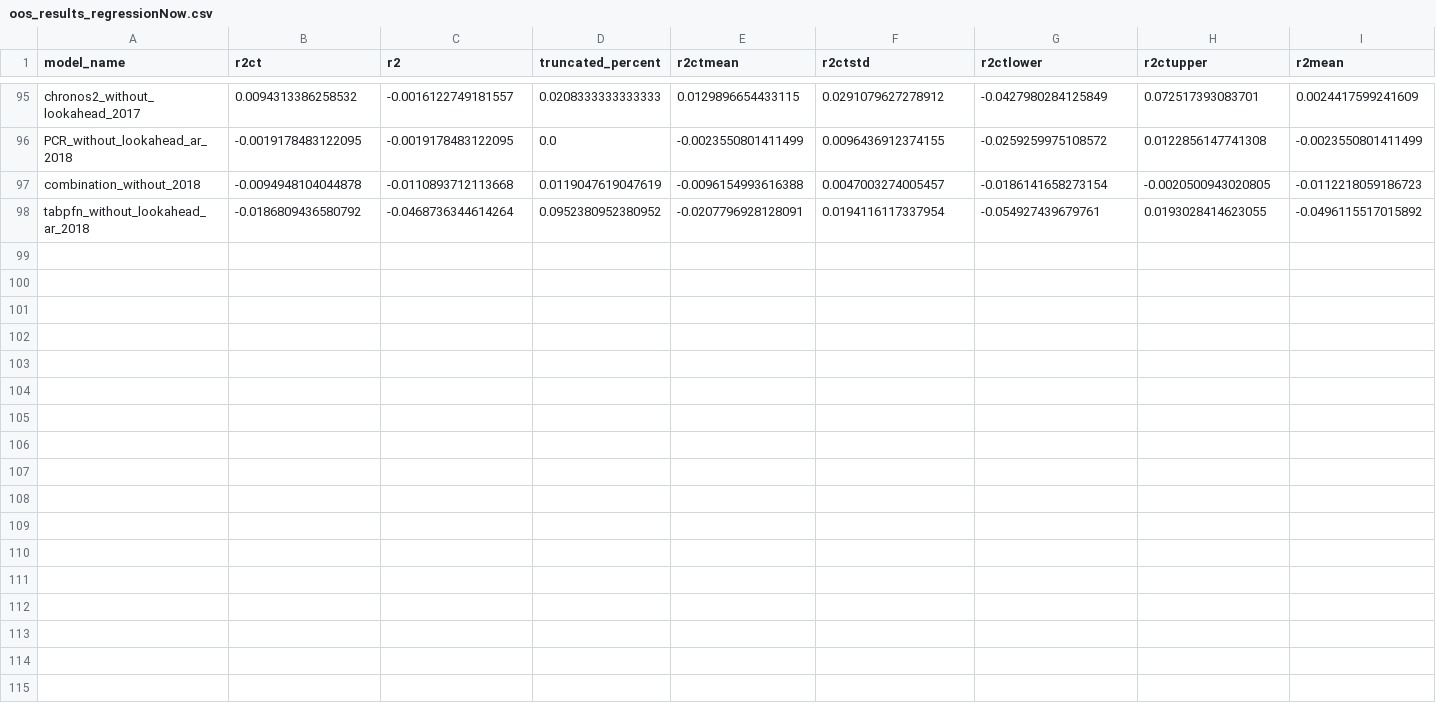
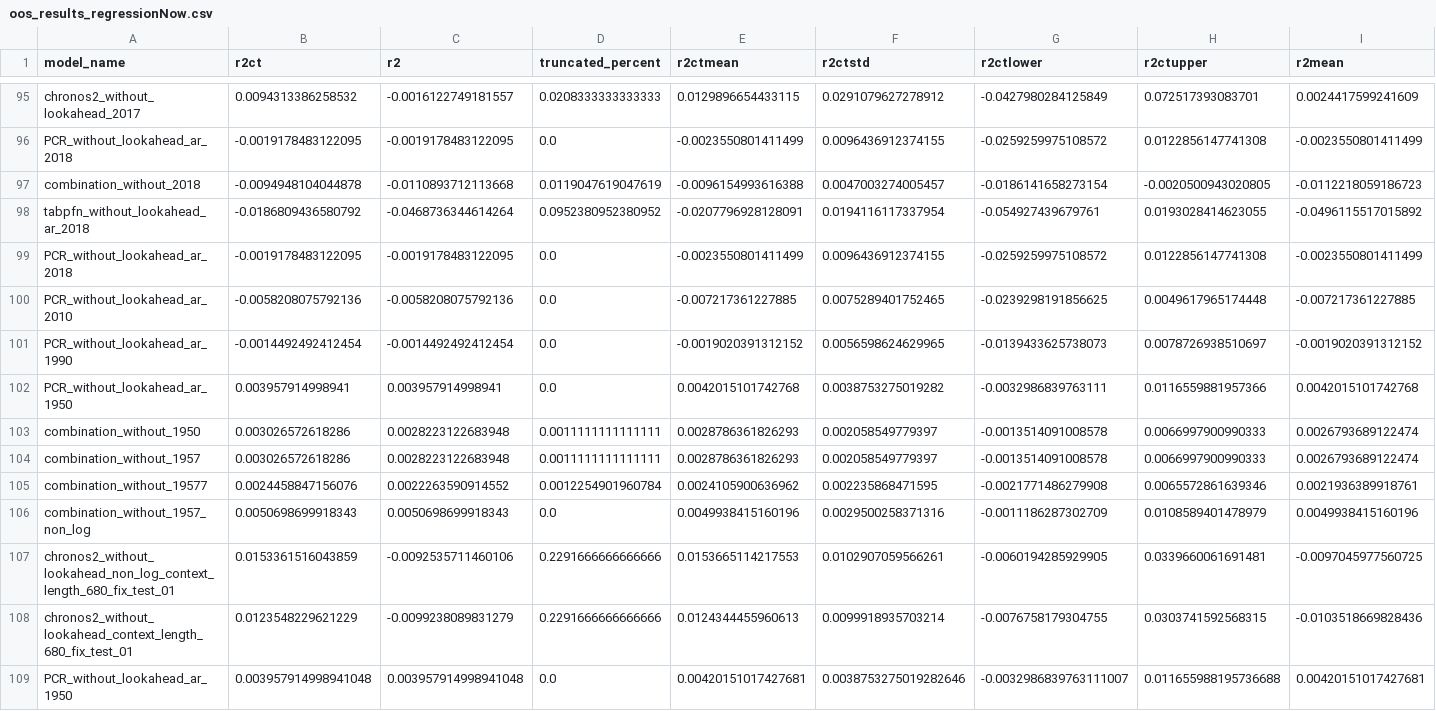
Before and after one commit to KiliTili/Masterarbeit, a CSV file: Notebooks/Benchmark/oos_results_regressionNow.csv, drawn as a sheet; only a part is shown, gaps mark what is left out; rows hold the shown columns only; the diff names each change by its address in the sheet, - before the commit and + after, or states it on an @@ line.

```diff
--- a/Notebooks/Benchmark/oos_results_regressionNow.csv
+++ b/Notebooks/Benchmark/oos_results_regressionNow.csv
+row 99: PCR_without_lookahead_ar_2018 | -0.0019178483122095 | -0.0019178483122095 | 0.0 | -0.0023550801411499 | 0.0096436912374155 | -0.0259259975108572 | 0.0122856147741308 | -0.0023550801411499
+row 100: PCR_without_lookahead_ar_2010 | -0.0058208075792136 | -0.0058208075792136 | 0.0 | -0.007217361227885 | 0.0075289401752465 | -0.0239298191856625 | 0.0049617965174448 | -0.007217361227885
+row 101: PCR_without_lookahead_ar_1990 | -0.0014492492412454 | -0.0014492492412454 | 0.0 | -0.0019020391312152 | 0.0056598624629965 | -0.0139433625738073 | 0.0078726938510697 | -0.0019020391312152
+row 102: PCR_without_lookahead_ar_1950 | 0.003957914998941 | 0.003957914998941 | 0.0 | 0.0042015101742768 | 0.0038753275019282 | -0.0032986839763111 | 0.0116559881957366 | 0.0042015101742768
+row 103: combination_without_1950 | 0.003026572618286 | 0.0028223122683948 | 0.0011111111111111 | 0.0028786361826293 | 0.002058549779397 | -0.0013514091008578 | 0.0066997900990333 | 0.0026793689122474
+row 104: combination_without_1957 | 0.003026572618286 | 0.0028223122683948 | 0.0011111111111111 | 0.0028786361826293 | 0.002058549779397 | -0.0013514091008578 | 0.0066997900990333 | 0.0026793689122474
+row 105: combination_without_19577 | 0.0024458847156076 | 0.0022263590914552 | 0.0012254901960784 | 0.0024105900636962 | 0.002235868471595 | -0.0021771486279908 | 0.0065572861639346 | 0.0021936389918761
+row 106: combination_without_1957_non_log | 0.0050698699918343 | 0.0050698699918343 | 0.0 | 0.0049938415160196 | 0.0029500258371316 | -0.0011186287302709 | 0.0108589401478979 | 0.0049938415160196
+row 107: chronos2_without_lookahead_non_log_context_length_680_fix_test_01 | 0.0153361516043859 | -0.0092535711460106 | 0.2291666666666666 | 0.0153665114217553 | 0.0102907059566261 | -0.0060194285929905 | 0.0339660061691481 | -0.0097045977560725
+row 108: chronos2_without_lookahead_context_length_680_fix_test_01 | 0.0123548229621229 | -0.0099238089831279 | 0.2291666666666666 | 0.0124344455960613 | 0.0099918935703214 | -0.0076758179304755 | 0.0303741592568315 | -0.0103518669828436
+row 109: PCR_without_lookahead_ar_1950 | 0.003957914998941048 | 0.003957914998941048 | 0.0 | 0.00420151017427681 | 0.0038753275019282646 | -0.0032986839763111007 | 0.011655988195736688 | 0.00420151017427681
```
Also changed, not shown: 6 other files.
